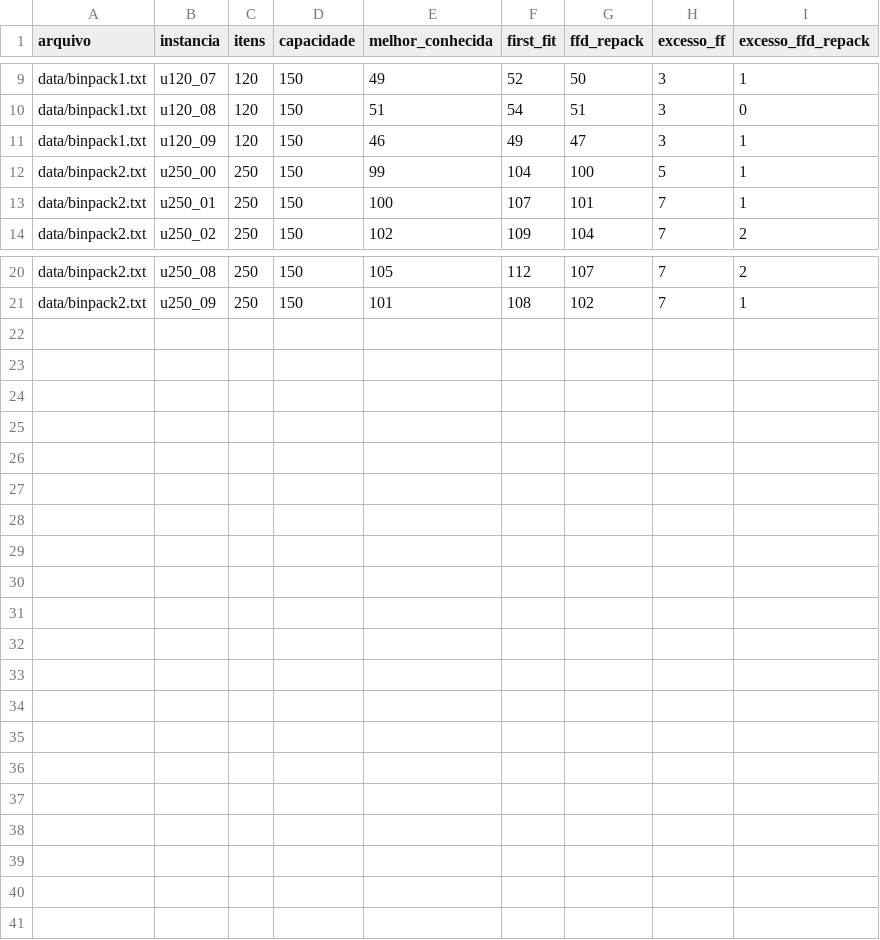
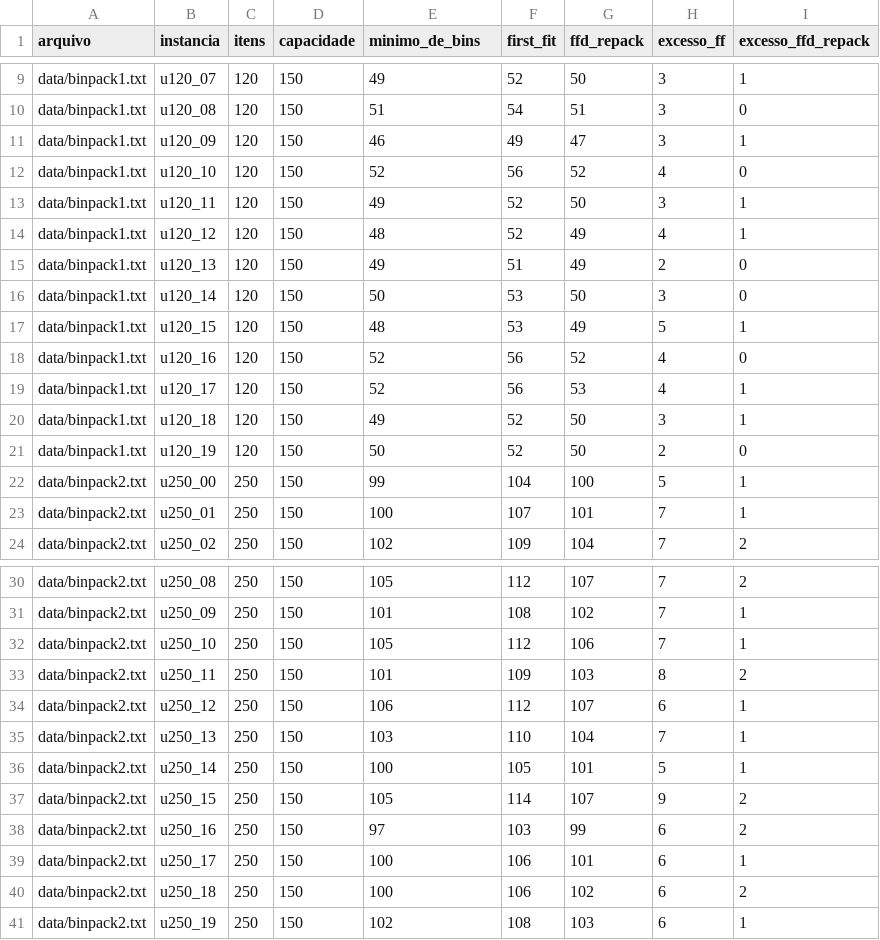
Before and after one commit to leandroaa01/one-project-paa, a CSV file: data/output/resultados_FirstFit.csv, drawn as a sheet; only a part is shown, gaps mark what is left out; the diff names each change by its address in the sheet, - before the commit and + after, or states it on an @@ line.

```diff
--- a/data/output/resultados_FirstFit.csv
+++ b/data/output/resultados_FirstFit.csv
-E1: melhor_conhecida
+E1: minimo_de_bins
+row 12: data/binpack1.txt | u120_10 | 120 | 150 | 52 | 56 | 52 | 4 | 0
+row 13: data/binpack1.txt | u120_11 | 120 | 150 | 49 | 52 | 50 | 3 | 1
+row 14: data/binpack1.txt | u120_12 | 120 | 150 | 48 | 52 | 49 | 4 | 1
+row 15: data/binpack1.txt | u120_13 | 120 | 150 | 49 | 51 | 49 | 2 | 0
+row 16: data/binpack1.txt | u120_14 | 120 | 150 | 50 | 53 | 50 | 3 | 0
+row 17: data/binpack1.txt | u120_15 | 120 | 150 | 48 | 53 | 49 | 5 | 1
+row 18: data/binpack1.txt | u120_16 | 120 | 150 | 52 | 56 | 52 | 4 | 0
+row 19: data/binpack1.txt | u120_17 | 120 | 150 | 52 | 56 | 53 | 4 | 1
+row 20: data/binpack1.txt | u120_18 | 120 | 150 | 49 | 52 | 50 | 3 | 1
+row 21: data/binpack1.txt | u120_19 | 120 | 150 | 50 | 52 | 50 | 2 | 0
+row 32: data/binpack2.txt | u250_10 | 250 | 150 | 105 | 112 | 106 | 7 | 1
+row 33: data/binpack2.txt | u250_11 | 250 | 150 | 101 | 109 | 103 | 8 | 2
+row 34: data/binpack2.txt | u250_12 | 250 | 150 | 106 | 112 | 107 | 6 | 1
+row 35: data/binpack2.txt | u250_13 | 250 | 150 | 103 | 110 | 104 | 7 | 1
+row 36: data/binpack2.txt | u250_14 | 250 | 150 | 100 | 105 | 101 | 5 | 1
+row 37: data/binpack2.txt | u250_15 | 250 | 150 | 105 | 114 | 107 | 9 | 2
+row 38: data/binpack2.txt | u250_16 | 250 | 150 | 97 | 103 | 99 | 6 | 2
+row 39: data/binpack2.txt | u250_17 | 250 | 150 | 100 | 106 | 101 | 6 | 1
+row 40: data/binpack2.txt | u250_18 | 250 | 150 | 100 | 106 | 102 | 6 | 2
+row 41: data/binpack2.txt | u250_19 | 250 | 150 | 102 | 108 | 103 | 6 | 1
```
Also changed, not shown: data/output/resultados_BestFit.csv, data/output/resultados_BestFit_176.csv, 10 other files.
